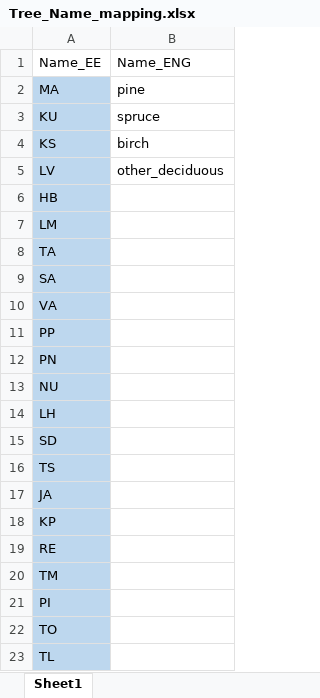
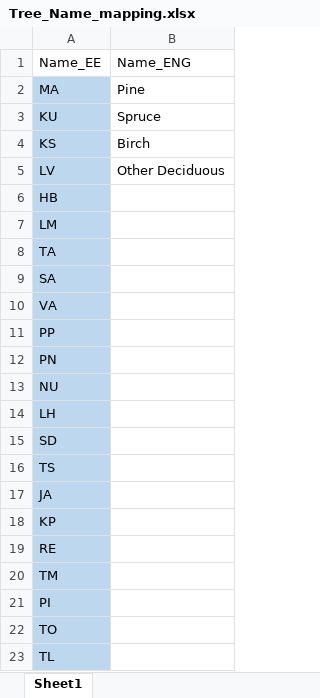
Before and after one commit to PiretKaap/Forest-value, an Excel workbook: Data_Sources/Tree_Name_mapping.xlsx, sheet Sheet1, drawn as a sheet; values as stored, in another font and other column widths than the file's, no borders; the diff names each change by its address in the sheet, - before the commit and + after, or states it on an @@ line.

```diff
--- a/Data_Sources/Tree_Name_mapping.xlsx (sheet Sheet1)
+++ b/Data_Sources/Tree_Name_mapping.xlsx (sheet Sheet1)
-B2: pine
+B2: Pine
-B3: spruce
+B3: Spruce
-B4: birch
+B4: Birch
-B5: other_deciduous
+B5: Other Deciduous
```
Also changed, not shown: 1 other file.
